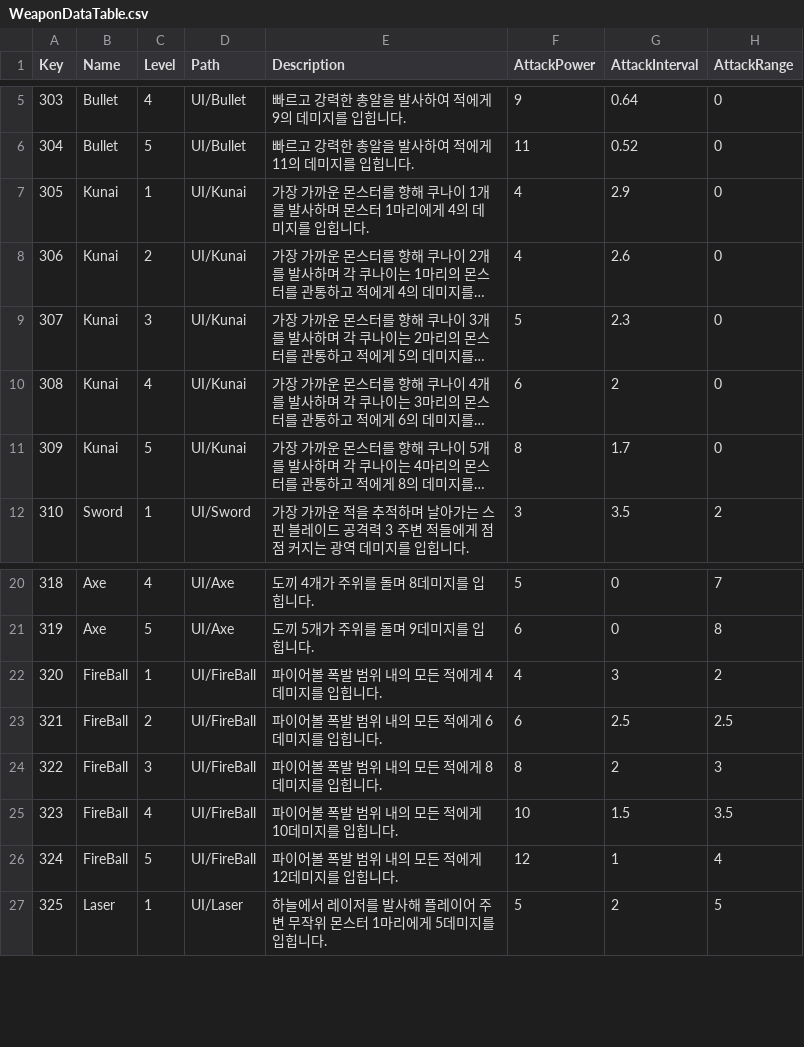
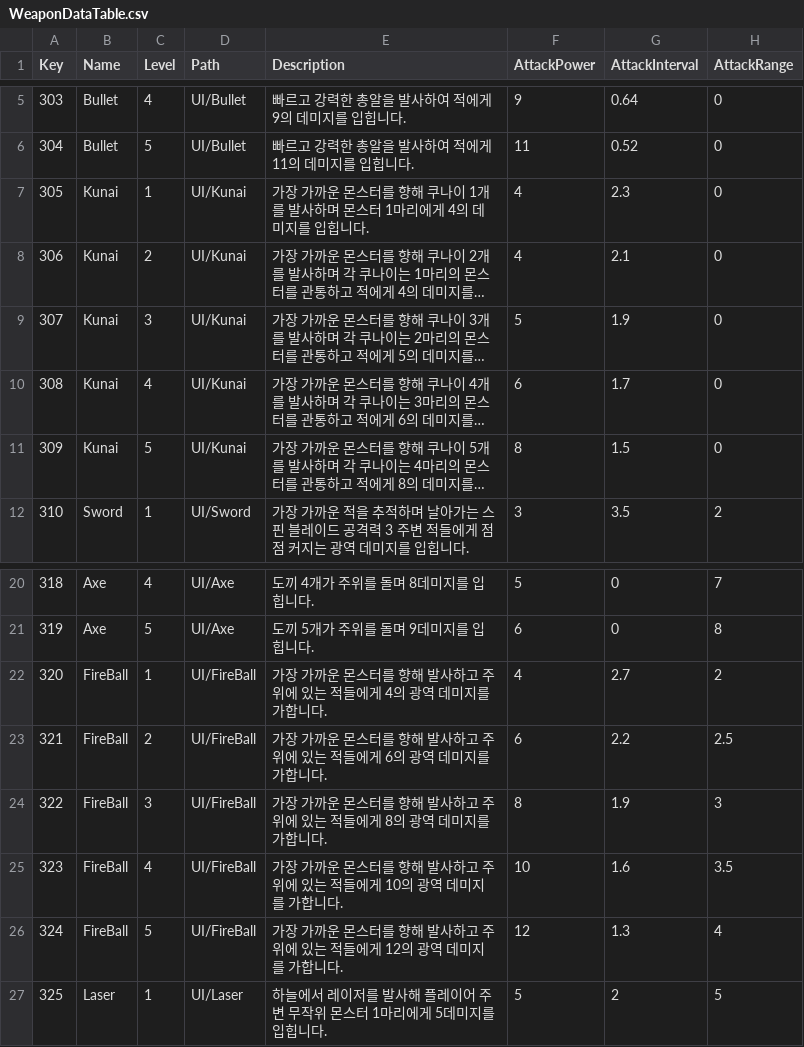
Before and after one commit to shgmlrkd/Unity3D_HeeKang, a CSV file: Assets/Resources/TableData/WeaponDataTable.csv, drawn as a sheet; only a part is shown, gaps mark what is left out; long unchanged cells end in …; the diff names each change by its address in the sheet, - before the commit and + after, or states it on an @@ line.

```diff
--- a/Assets/Resources/TableData/WeaponDataTable.csv
+++ b/Assets/Resources/TableData/WeaponDataTable.csv
-G7 (AttackInterval): 2.9
+G7 (AttackInterval): 2.3
-G8 (AttackInterval): 2.6
+G8 (AttackInterval): 2.1
-G9 (AttackInterval): 2.3
+G9 (AttackInterval): 1.9
-G10 (AttackInterval): 2
+G10 (AttackInterval): 1.7
-G11 (AttackInterval): 1.7
+G11 (AttackInterval): 1.5
-E22 (Description): 파이어볼 폭발 범위 내의 모든 적에게 4데미지를 입힙니다.
+E22 (Description): 가장 가까운 몬스터를 향해 발사하고 주위에 있는 적들에게 4의 광역 데미지를 가합니다.
-G22 (AttackInterval): 3
+G22 (AttackInterval): 2.7
-E23 (Description): 파이어볼 폭발 범위 내의 모든 적에게 6데미지를 입힙니다.
+E23 (Description): 가장 가까운 몬스터를 향해 발사하고 주위에 있는 적들에게 6의 광역 데미지를 가합니다.
-G23 (AttackInterval): 2.5
+G23 (AttackInterval): 2.2
-E24 (Description): 파이어볼 폭발 범위 내의 모든 적에게 8데미지를 입힙니다.
+E24 (Description): 가장 가까운 몬스터를 향해 발사하고 주위에 있는 적들에게 8의 광역 데미지를 가합니다.
-G24 (AttackInterval): 2
+G24 (AttackInterval): 1.9
-E25 (Description): 파이어볼 폭발 범위 내의 모든 적에게 10데미지를 입힙니다.
+E25 (Description): 가장 가까운 몬스터를 향해 발사하고 주위에 있는 적들에게 10의 광역 데미지를 가합니다.
-G25 (AttackInterval): 1.5
+G25 (AttackInterval): 1.6
-E26 (Description): 파이어볼 폭발 범위 내의 모든 적에게 12데미지를 입힙니다.
+E26 (Description): 가장 가까운 몬스터를 향해 발사하고 주위에 있는 적들에게 12의 광역 데미지를 가합니다.
-G26 (AttackInterval): 1
+G26 (AttackInterval): 1.3
```
Also changed, not shown: Assets/Resources/TableData/MonsterDataTable.csv, Assets/Resources/TableData/PlayerDataTable.csv, 31 other files.
